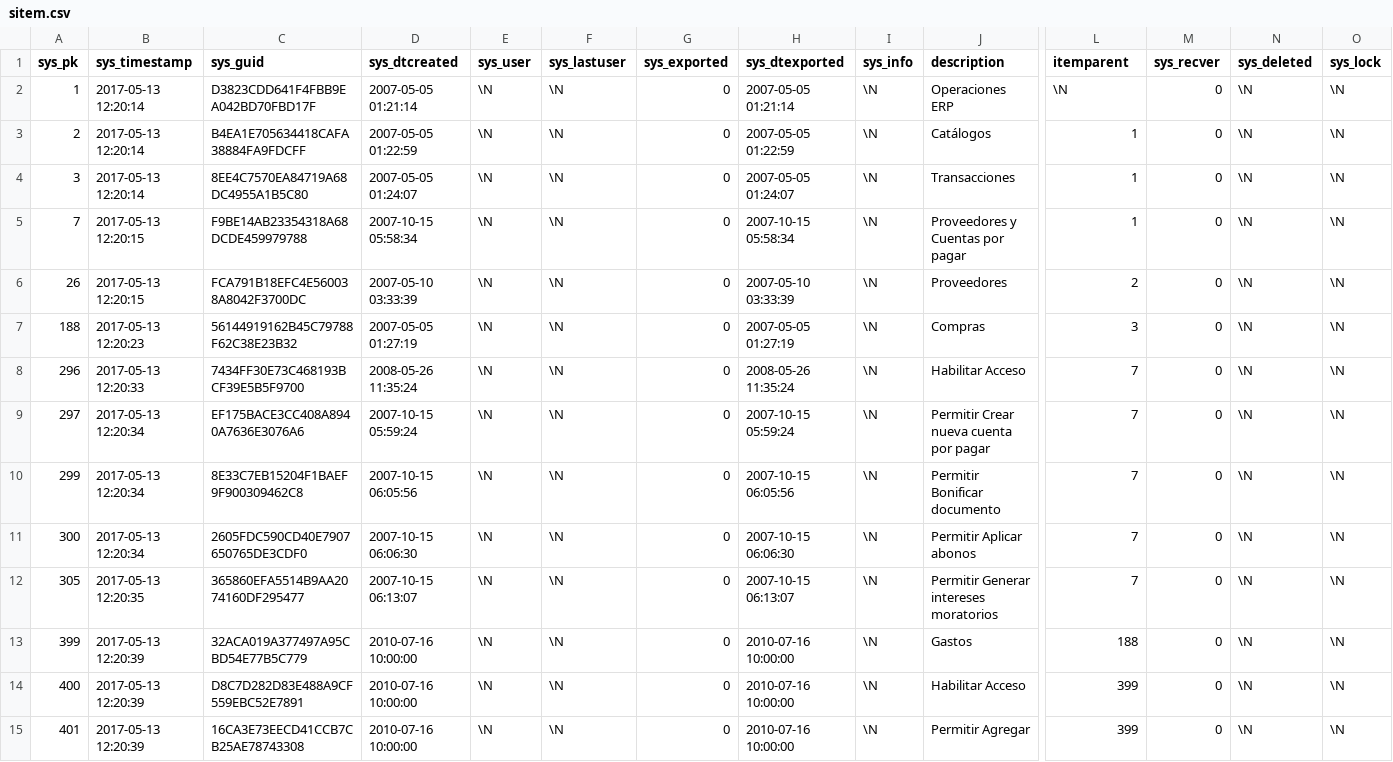
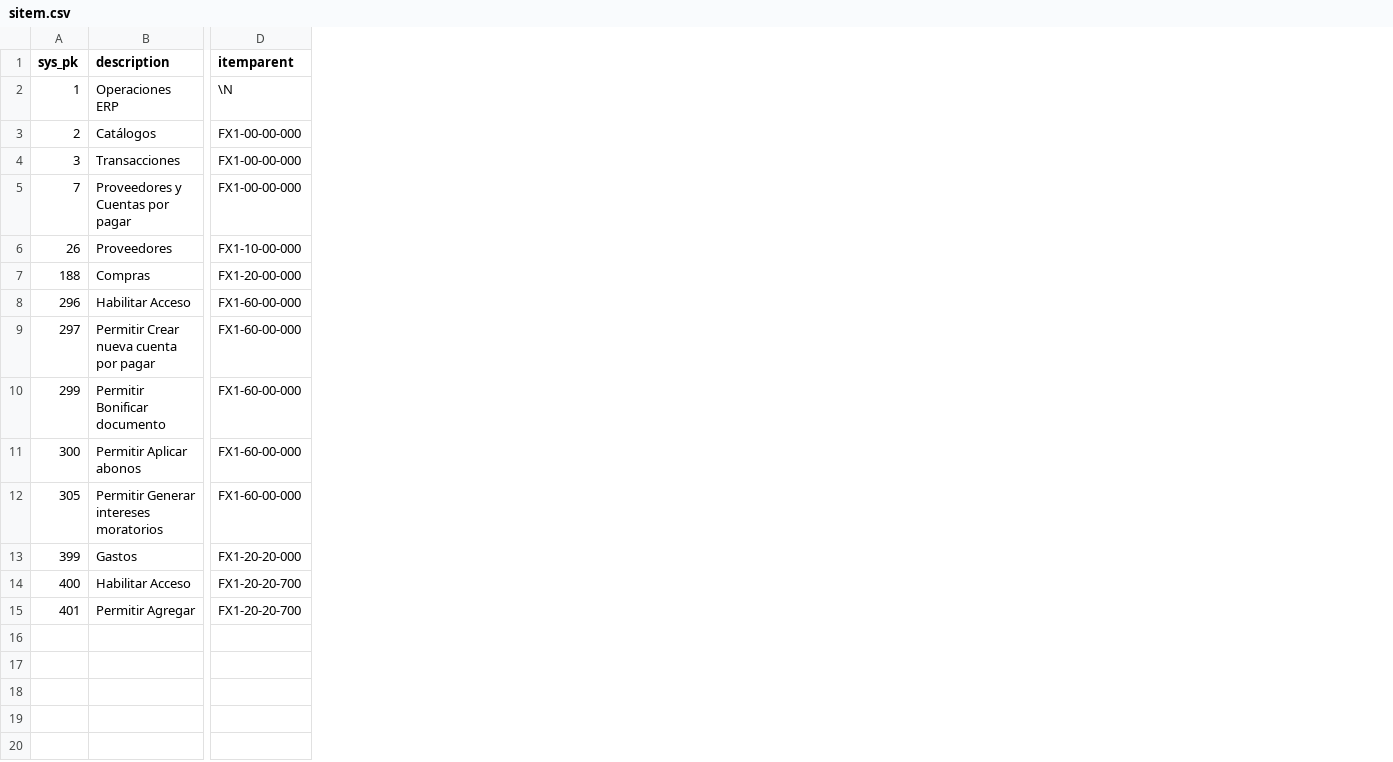
Before and after one commit to Induxsoft/cxp, a CSV file: src/cxp/_install/initial_data/sitem.csv, drawn as a sheet; only a part is shown, gaps mark what is left out; removed rows and columns are numbered as before the commit, all else as after; the diff names each change by its address in the sheet, - before the commit and + after, or states it on an @@ line.

Commit message:
update _install

```diff
--- a/src/cxp/_install/initial_data/sitem.csv
+++ b/src/cxp/_install/initial_data/sitem.csv
-column B (sys_timestamp), rows 2-15: 2017-05-13 12:20:14 | 2017-05-13 12:20:14 | 2017-05-13 12:20:14 | 2017-05-13 12:20:15 | 2017-05-13 12:20:15 | 2017-05-13 12:20:23 | 2017-05-13 12:20:33 | 2017-05-13 12:20:34 | 2017-05-13 12:20:34 | 2017-05-13 12:20:34 | 2017-05-13 12:20:35 | 2017-05-13 12:20:39 | 2017-05-13 12:20:39 | 2017-05-13 12:20:39
-column C (sys_guid), rows 2-15: D3823CDD641F4FBB9EA042BD70FBD17F | B4EA1E705634418CAFA38884FA9FDCFF | 8EE4C7570EA84719A68DC4955A1B5C80 | F9BE14AB23354318A68DCDE459979788 | FCA791B18EFC4E560038A8042F3700DC | 56144919162B45C79788F62C38E23B32 | 7434FF30E73C468193BCF39E5B5F9700 | EF175BACE3CC408A8940A7636E3076A6 | 8E33C7EB15204F1BAEF9F900309462C8 | 2605FDC590CD40E7907650765DE3CDF0 | 365860EFA5514B9AA2074160DF295477 | 32ACA019A377497A95CBD54E77B5C779 | D8C7D282D83E488A9CF559EBC52E7891 | 16CA3E73EECD41CCB7CB25AE78743308
-column D (sys_dtcreated), rows 2-15: 2007-05-05 01:21:14 | 2007-05-05 01:22:59 | 2007-05-05 01:24:07 | 2007-10-15 05:58:34 | 2007-05-10 03:33:39 | 2007-05-05 01:27:19 | 2008-05-26 11:35:24 | 2007-10-15 05:59:24 | 2007-10-15 06:05:56 | 2007-10-15 06:06:30 | 2007-10-15 06:13:07 | 2010-07-16 10:00:00 | 2010-07-16 10:00:00 | 2010-07-16 10:00:00
-column E (sys_user), rows 2-15: all \N
-column F (sys_lastuser), rows 2-15: all \N
-column G (sys_exported), rows 2-15: all 0
-column H (sys_dtexported), rows 2-15: 2007-05-05 01:21:14 | 2007-05-05 01:22:59 | 2007-05-05 01:24:07 | 2007-10-15 05:58:34 | 2007-05-10 03:33:39 | 2007-05-05 01:27:19 | 2008-05-26 11:35:24 | 2007-10-15 05:59:24 | 2007-10-15 06:05:56 | 2007-10-15 06:06:30 | 2007-10-15 06:13:07 | 2010-07-16 10:00:00 | 2010-07-16 10:00:00 | 2010-07-16 10:00:00
-column I (sys_info), rows 2-15: all \N
-column M (sys_recver), rows 2-15: all 0
-column N (sys_deleted), rows 2-15: all \N
-column O (sys_lock), rows 2-15: all \N
-D3:D5 (itemparent): 1
+D3:D5 (itemparent): FX1-00-00-000
-D6 (itemparent): 2
+D6 (itemparent): FX1-10-00-000
-D7 (itemparent): 3
+D7 (itemparent): FX1-20-00-000
-D8:D12 (itemparent): 7
+D8:D12 (itemparent): FX1-60-00-000
-D13 (itemparent): 188
+D13 (itemparent): FX1-20-20-000
-D14:D15 (itemparent): 399
+D14:D15 (itemparent): FX1-20-20-700
```
Also changed, not shown: 7 other files.
